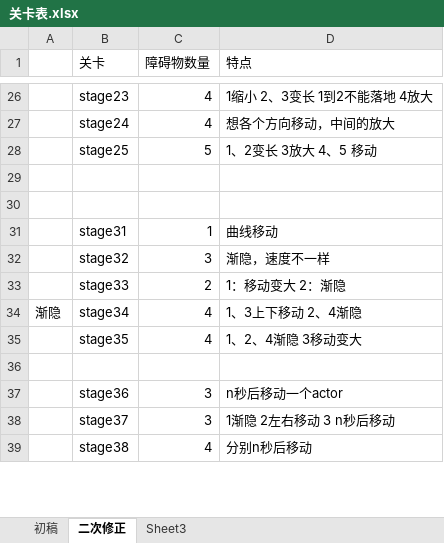
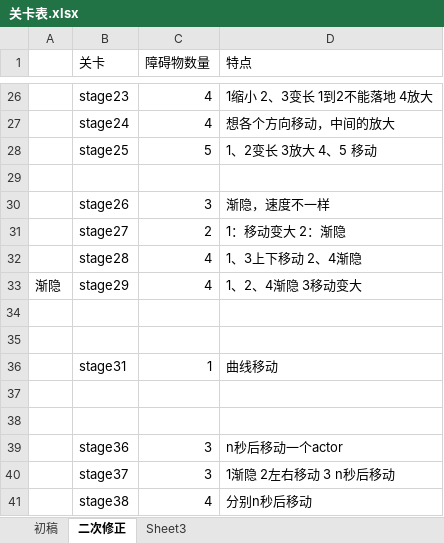
Before and after one commit to Collisions/code, an Excel workbook: Project-x/ProX/Resources/关卡表.xlsx, sheet 二次修正, drawn as a sheet; only a part is shown, gaps mark what is left out; values as stored, in another font and other column widths than the file's, no borders; removed rows and columns are numbered as before the commit, all else as after; the diff names each change by its address in the sheet, - before the commit and + after, or states it on an @@ line.

```diff
--- a/Project-x/ProX/Resources/关卡表.xlsx (sheet 二次修正)
+++ b/Project-x/ProX/Resources/关卡表.xlsx (sheet 二次修正)
+row 30:  | stage26 | 3 | 渐隐，速度不一样
+row 31:  | stage27 | 2 | 1：移动变大 2：渐隐
+row 32:  | stage28 | 4 | 1、3上下移动 2、4渐隐
+row 33: 渐隐 | stage29 | 4 | 1、2、4渐隐 3移动变大
+row 34: (empty)
-row 37:  | stage32 | 3 | 渐隐，速度不一样
+row 37: (empty)
-row 33:  | stage33 | 2 | 1：移动变大 2：渐隐
-row 34: 渐隐 | stage34 | 4 | 1、3上下移动 2、4渐隐
-row 35:  | stage35 | 4 | 1、2、4渐隐 3移动变大
```
Also changed, not shown: 9 other files.
